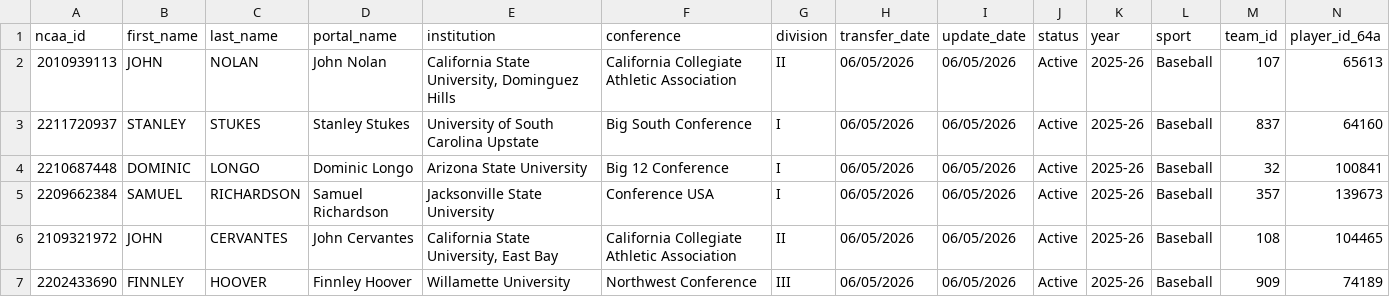
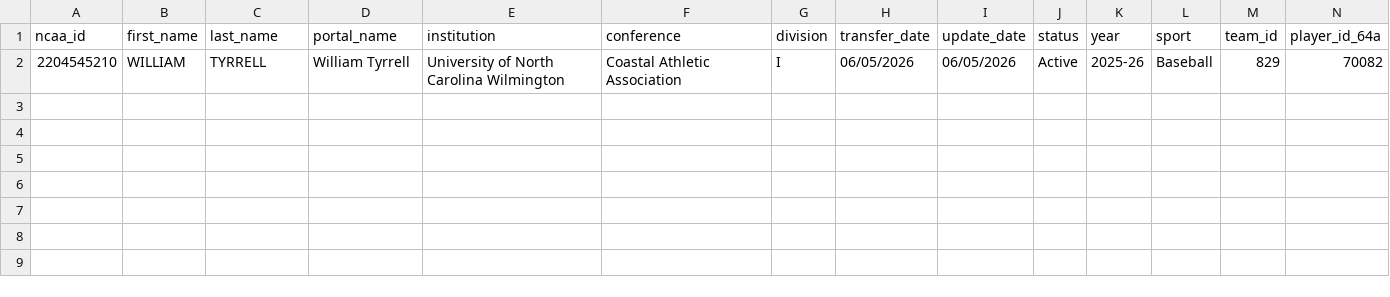
Before and after one commit to JasonR64A/chart-builder, a CSV file: data/portal/needs_review_baseball.csv, drawn as a sheet; only a part is shown; removed rows and columns are numbered as before the commit, all else as after; rows hold the shown columns only; the diff names each change by its address in the sheet, - before the commit and + after, or states it on an @@ line.

```diff
--- a/data/portal/needs_review_baseball.csv
+++ b/data/portal/needs_review_baseball.csv
-row 2: 2010939113 | JOHN | NOLAN | John Nolan | California State University, Dominguez Hills | California Collegiate Athletic Association | II | 06/05/2026 | 06/05/2026 | Active | 2025-26 | Baseball | 107 | 65613
-row 3: 2211720937 | STANLEY | STUKES | Stanley Stukes | University of South Carolina Upstate | Big South Conference | I | 06/05/2026 | 06/05/2026 | Active | 2025-26 | Baseball | 837 | 64160
-row 4: 2210687448 | DOMINIC | LONGO | Dominic Longo | Arizona State University | Big 12 Conference | I | 06/05/2026 | 06/05/2026 | Active | 2025-26 | Baseball | 32 | 100841
-row 5: 2209662384 | SAMUEL | RICHARDSON | Samuel Richardson | Jacksonville State University | Conference USA | I | 06/05/2026 | 06/05/2026 | Active | 2025-26 | Baseball | 357 | 139673
-row 6: 2109321972 | JOHN | CERVANTES | John Cervantes | California State University, East Bay | California Collegiate Athletic Association | II | 06/05/2026 | 06/05/2026 | Active | 2025-26 | Baseball | 108 | 104465
-row 7: 2202433690 | FINNLEY | HOOVER | Finnley Hoover | Willamette University | Northwest Conference | III | 06/05/2026 | 06/05/2026 | Active | 2025-26 | Baseball | 909 | 74189
+row 2: 2204545210 | WILLIAM | TYRRELL | William Tyrrell | University of North Carolina Wilmington | Coastal Athletic Association | I | 06/05/2026 | 06/05/2026 | Active | 2025-26 | Baseball | 829 | 70082
```
Also changed, not shown: data/portal/baseball_matched.csv, data/portal/needs_review_softball.csv, 7 other files.
